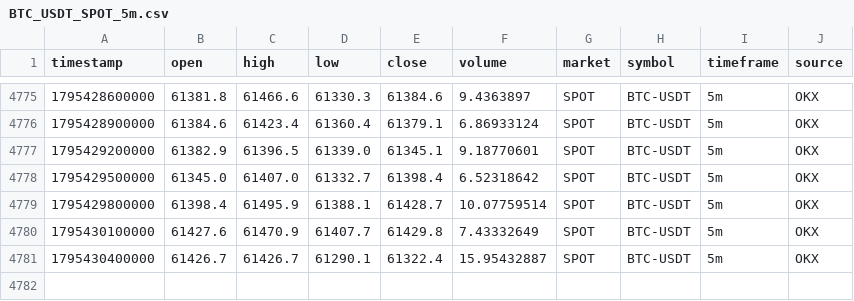
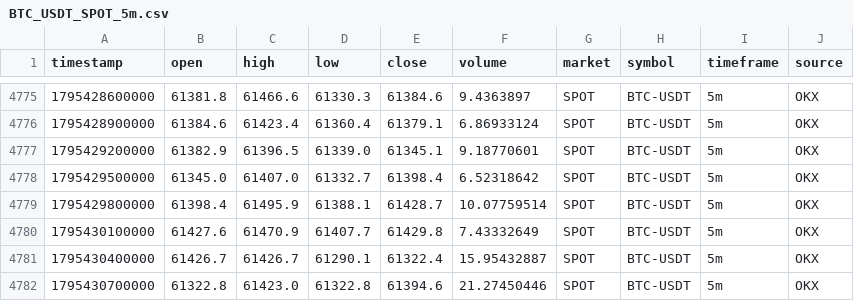
Before and after one commit to rashidhorri23-gif/ai-crypto-trading_system, a CSV file: Data/Archive/BTC_USDT_SPOT_5m.csv, drawn as a sheet; only a part is shown, gaps mark what is left out; the diff names each change by its address in the sheet, - before the commit and + after, or states it on an @@ line.

```diff
--- a/Data/Archive/BTC_USDT_SPOT_5m.csv
+++ b/Data/Archive/BTC_USDT_SPOT_5m.csv
+row 4782: 1795430700000 | 61322.8 | 61423.0 | 61322.8 | 61394.6 | 21.27450446 | SPOT | BTC-USDT | 5m | OKX
```
